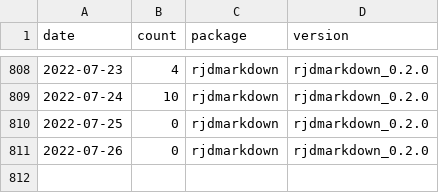
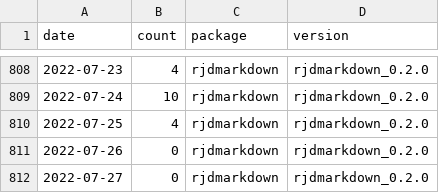
Before and after one commit to AQLT/rjd_downloads, a CSV file: data/full_table/rjdmarkdown.csv, drawn as a sheet; only a part is shown, gaps mark what is left out.

```diff
--- a/data/full_table/rjdmarkdown.csv
+++ b/data/full_table/rjdmarkdown.csv
@@ -809,3 +809,4 @@
 2022-07-24,10,"rjdmarkdown","rjdmarkdown_0.2.0"
-2022-07-25,0,"rjdmarkdown","rjdmarkdown_0.2.0"
+2022-07-25,4,"rjdmarkdown","rjdmarkdown_0.2.0"
 2022-07-26,0,"rjdmarkdown","rjdmarkdown_0.2.0"
+2022-07-27,0,"rjdmarkdown","rjdmarkdown_0.2.0"
```
Also changed, not shown: data/full_table/RJDemetra.csv, data/full_table/ggdemetra.csv, 7 other files.
